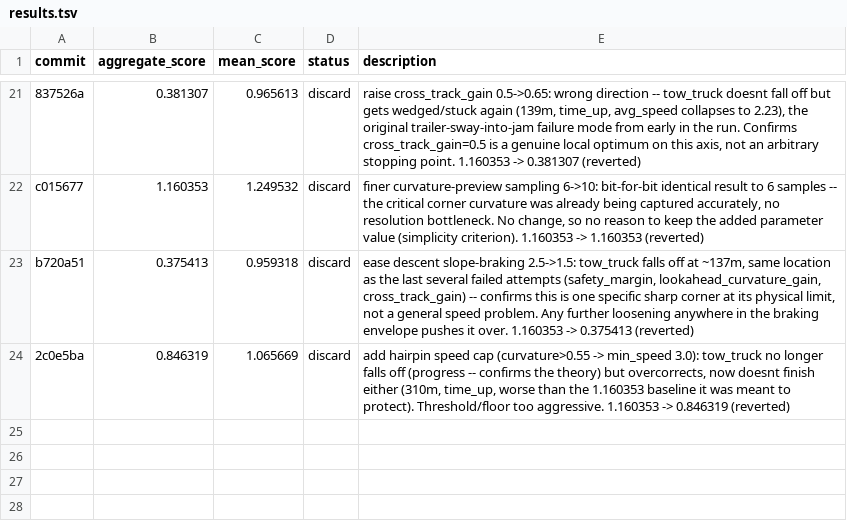
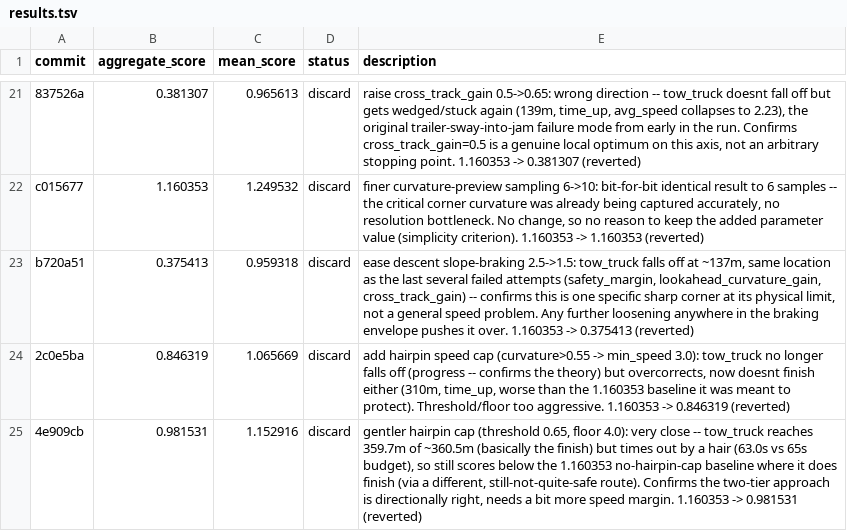
Before and after one commit to ArnaudGardille/driving-policy-autosearch, a TSV file: results.tsv, drawn as a sheet; only a part is shown, gaps mark what is left out; the diff names each change by its address in the sheet, - before the commit and + after, or states it on an @@ line.

Commit message:
log: discard - aggregate_score 0.981531 (was 1.160353)

```diff
--- a/results.tsv
+++ b/results.tsv
+row 25: 4e909cb | 0.981531 | 1.152916 | discard | gentler hairpin cap (threshold 0.65, floor 4.0): very close -- tow_truck reaches 359.7m of ~360.5m (basically the finish) but times out by a hair (63.0s vs 65s budget), so still scores below the 1.160353 no-hairpin-cap baseline where it does finish (via a different, still-not-quite-safe route). Confirms the two-tier approach is directionally right, needs a bit more speed margin. 1.160353 -> 0.981531 (reverted)
```
